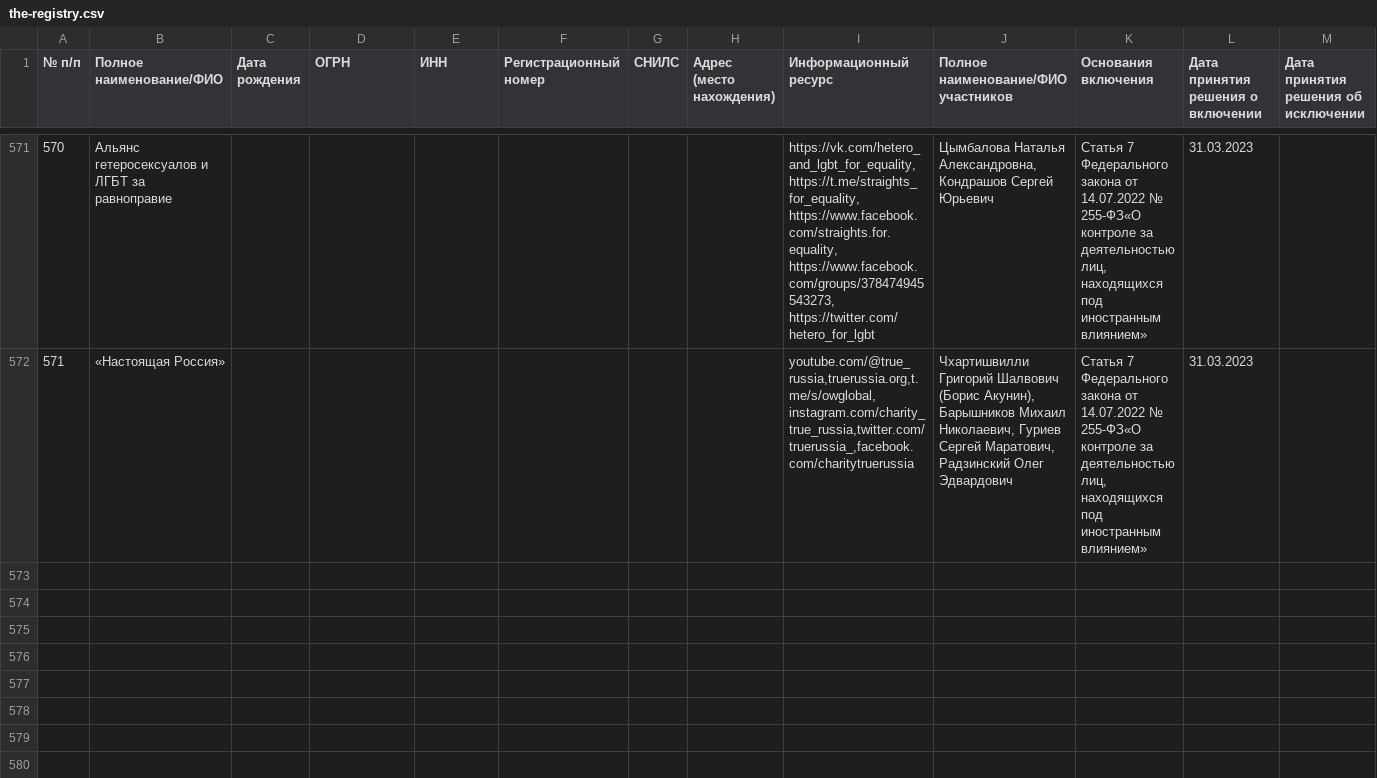
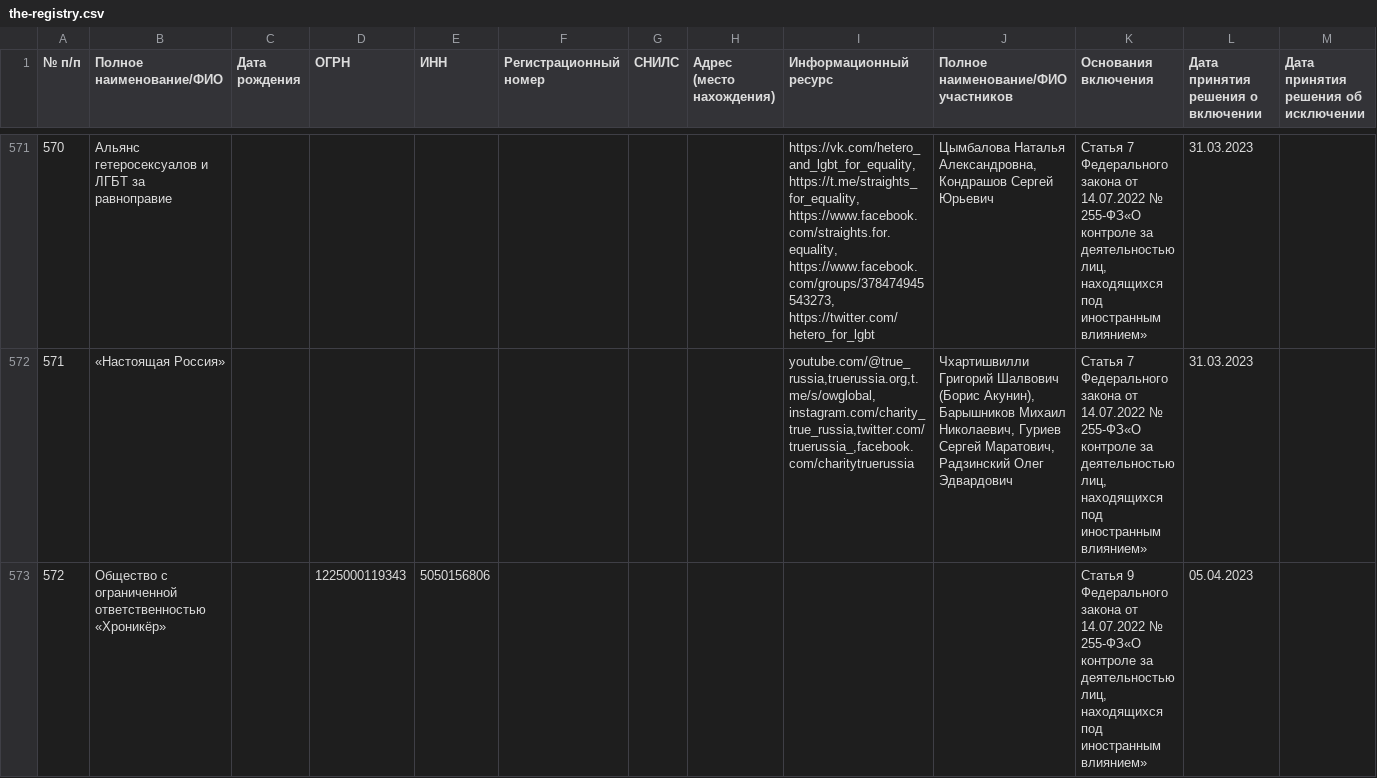
Before and after one commit to theotheo/foreign-agents, a CSV file: data/result/the-registry.csv, drawn as a sheet; only a part is shown, gaps mark what is left out; the diff covers the shown part only.

Commit message:
data: add data for 2023-04-07

```diff
--- a/data/result/the-registry.csv
+++ b/data/result/the-registry.csv
@@ -572 +572,2 @@
 571,«Настоящая Россия»,,,,,,,"youtube.com/@true_russia,truerussia.org,t.me/s/owglobal,instagram.com/charity_true_russia,twitter.com/truerussia_,facebook.com/charitytruerussia","Чхартишвилли Григорий Шалвович (Борис Акунин), Барышников Михаил Николаевич, Гуриев Сергей Маратович, Радзинский Олег Эдвардович","Статья 7 Федерального закона от 14.07.2022 № 255-ФЗ«О контроле за деятельностью лиц, находящихся под иностранным влиянием»",31.03.2023,
+572,Общество с ограниченной ответственностью «Хроникёр»,,1225000119343,5050156806,,,,,,"Статья 9 Федерального закона от 14.07.2022 № 255-ФЗ«О контроле за деятельностью лиц, находящихся под иностранным влиянием»",05.04.2023,
```
Also changed, not shown: 1 added row and 1 edited cell elsewhere in this file, 2 other files.
